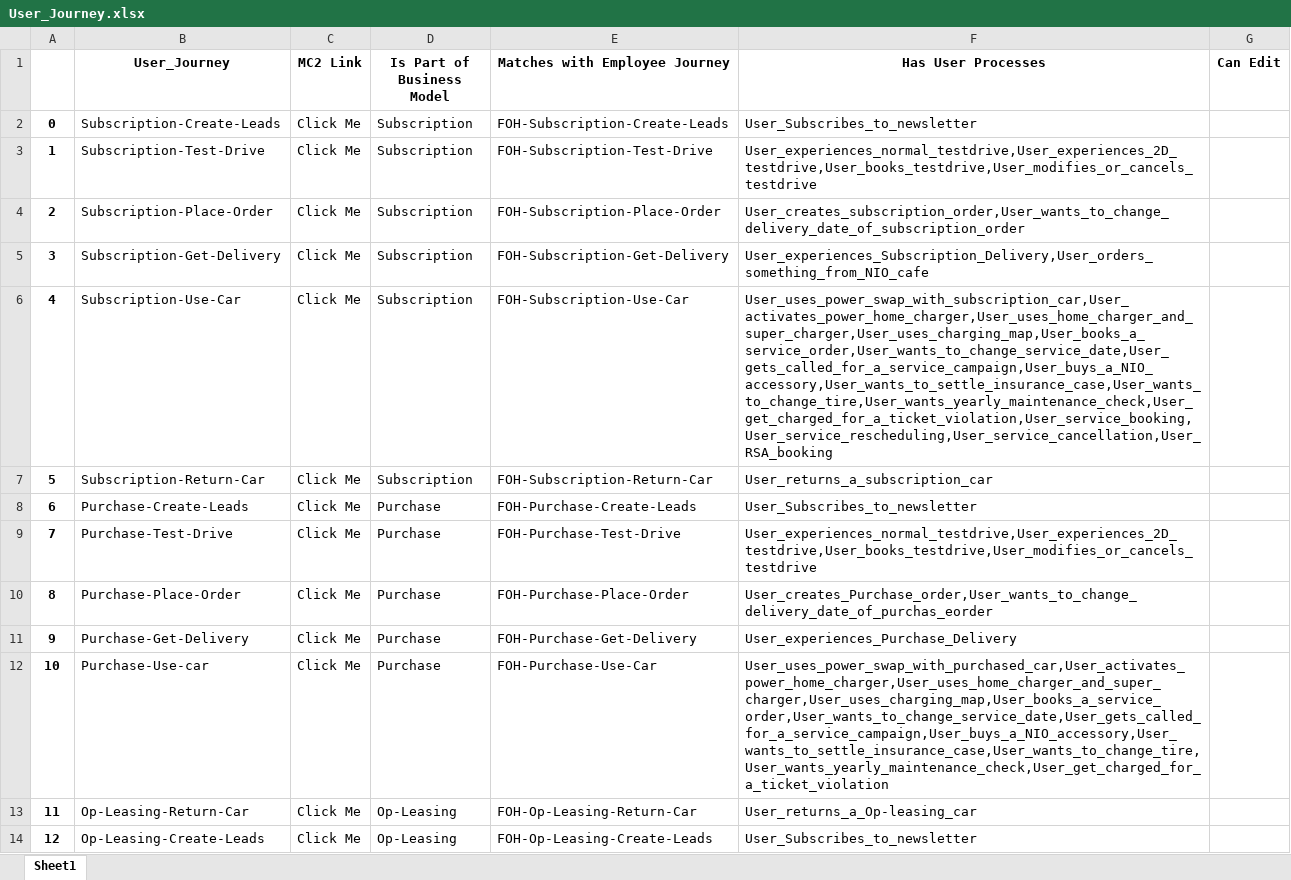
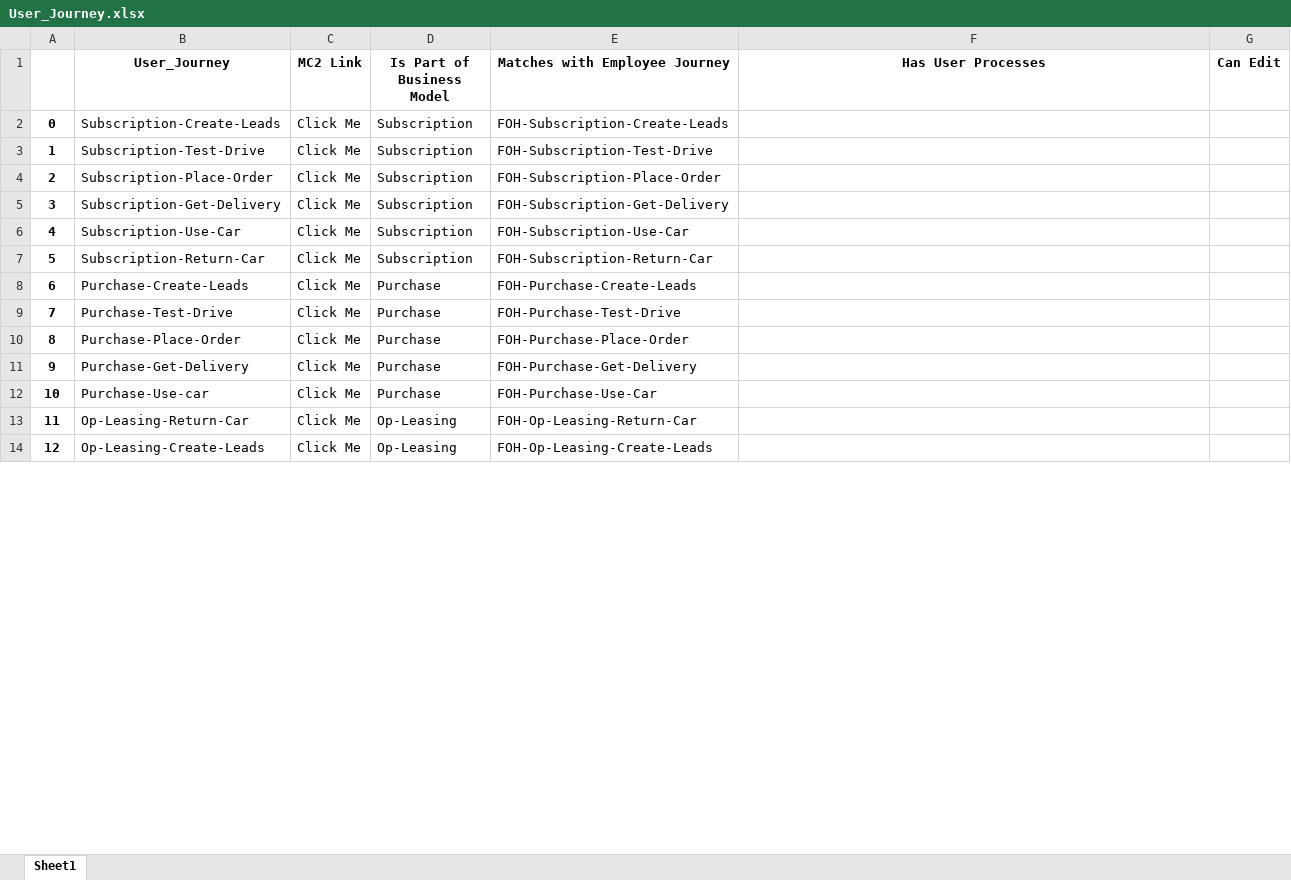
Before and after one commit to unforgiven1990/mc2, an Excel workbook: helper/User_Journey.xlsx, sheet Sheet1, drawn as a sheet; only a part is shown; values as stored, in another font and other column widths than the file's, no borders; the diff covers the shown part only; the diff names each change by its address in the sheet, - before the commit and + after, or states it on an @@ line.

```diff
--- a/helper/User_Journey.xlsx (sheet Sheet1)
+++ b/helper/User_Journey.xlsx (sheet Sheet1)
-F2 (Has User Processes): User_Subscribes_to_newsletter
+F2 (Has User Processes): (empty)
-F3 (Has User Processes): User_experiences_normal_testdrive,User_experiences_2D_testdrive,User_books_testdrive,User_modifies_or_cancels_testdrive
+F3 (Has User Processes): (empty)
-F4 (Has User Processes): User_creates_subscription_order,User_wants_to_change_delivery_date_of_subscription_order
+F4 (Has User Processes): (empty)
-F5 (Has User Processes): User_experiences_Subscription_Delivery,User_orders_something_from_NIO_cafe
+F5 (Has User Processes): (empty)
-F6 (Has User Processes): User_uses_power_swap_with_subscription_car,User_activates_power_home_charger,User_uses_home_charger_and_super_charger,User_uses_charging_map,User_books_a_service_order,User_wants_to_change_service_date,User_gets_called_for_a_service_campaign,User_buys_a_NIO_accessory,User_wants_to_settle_insurance_case,User_wants_to_change_tire,User_wants_yearly_maintenance_check,User_get_charged_for_a_ticket_violation,User_service_booking,User_service_rescheduling,User_service_cancellation,User_RSA_booking
+F6 (Has User Processes): (empty)
-F7 (Has User Processes): User_returns_a_subscription_car
+F7 (Has User Processes): (empty)
-F8 (Has User Processes): User_Subscribes_to_newsletter
+F8 (Has User Processes): (empty)
-F9 (Has User Processes): User_experiences_normal_testdrive,User_experiences_2D_testdrive,User_books_testdrive,User_modifies_or_cancels_testdrive
+F9 (Has User Processes): (empty)
-F10 (Has User Processes): User_creates_Purchase_order,User_wants_to_change_delivery_date_of_purchas_eorder
+F10 (Has User Processes): (empty)
-F11 (Has User Processes): User_experiences_Purchase_Delivery
+F11 (Has User Processes): (empty)
-F12 (Has User Processes): User_uses_power_swap_with_purchased_car,User_activates_power_home_charger,User_uses_home_charger_and_super_charger,User_uses_charging_map,User_books_a_service_order,User_wants_to_change_service_date,User_gets_called_for_a_service_campaign,User_buys_a_NIO_accessory,User_wants_to_settle_insurance_case,User_wants_to_change_tire,User_wants_yearly_maintenance_check,User_get_charged_for_a_ticket_violation
+F12 (Has User Processes): (empty)
-F13 (Has User Processes): User_returns_a_Op-leasing_car
+F13 (Has User Processes): (empty)
-F14 (Has User Processes): User_Subscribes_to_newsletter
+F14 (Has User Processes): (empty)
```
Also changed, not shown: 12 edited cells elsewhere in this sheet, helper/Employee_Process.xlsx, helper/Role.xlsx, 50 other files.
